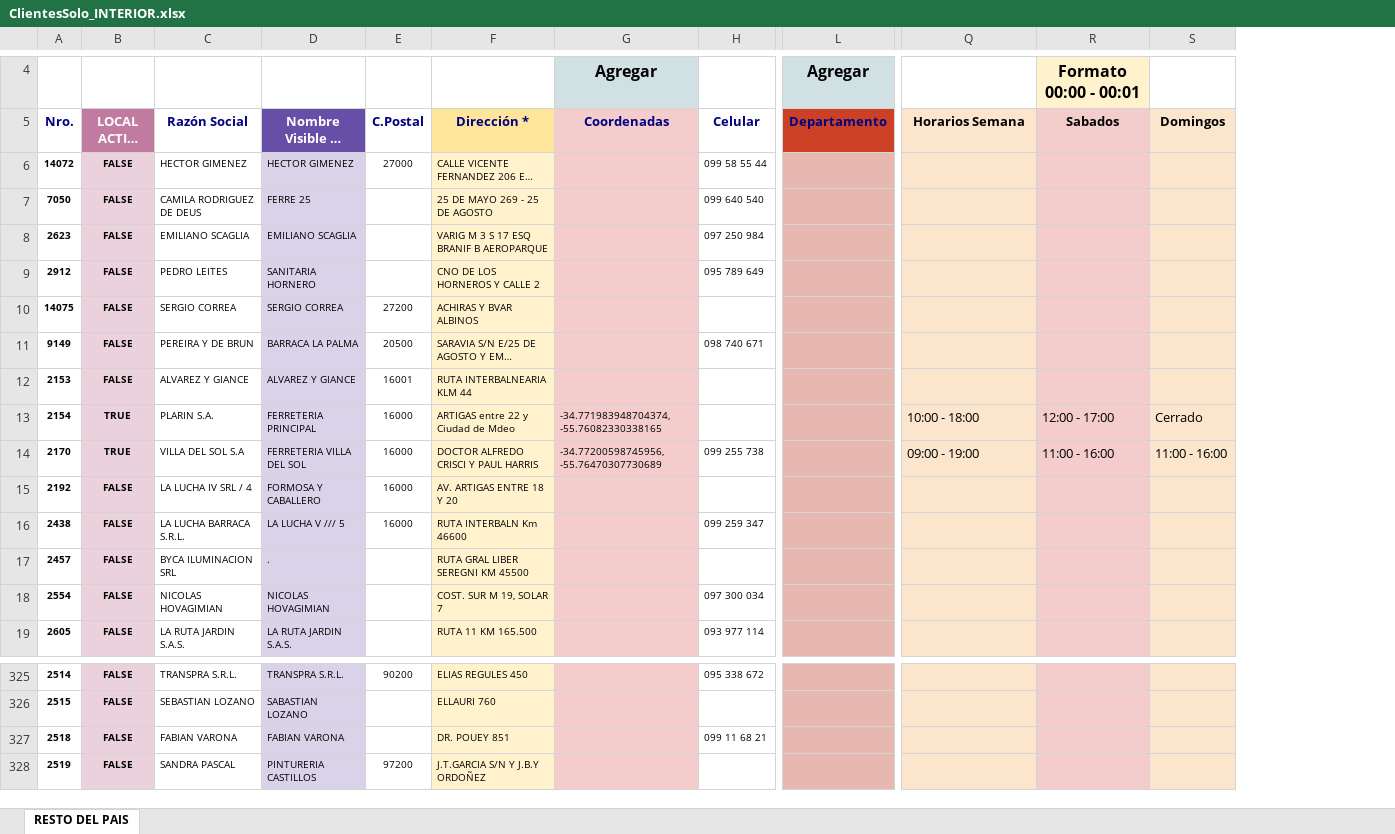
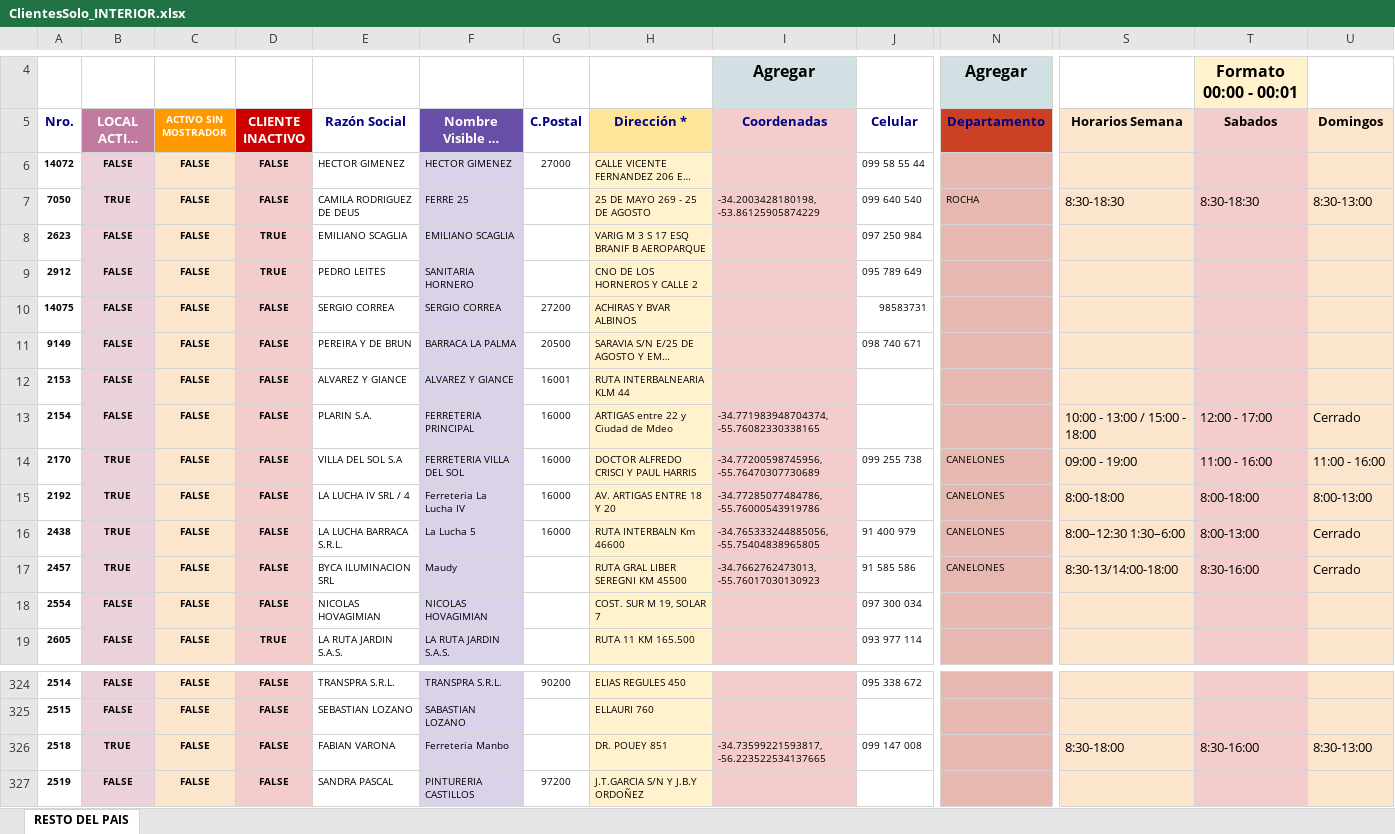
Before and after one commit to GeroRS33/MapaWebLimitada, an Excel workbook: ClientesSolo_INTERIOR.xlsx, sheet RESTO DEL PAIS, drawn as a sheet; only a part is shown, gaps mark what is left out; long unchanged cells end in …; values as stored, in another font and other column widths than the file's, no borders; charts and pictures not drawn; addresses are those after the commit; the diff covers the shown part only; the diff names each change by its address in the sheet, - before the commit and + after, or states it on an @@ line.

Commit message:
Actualizar clientes interior

```diff
--- a/ClientesSolo_INTERIOR.xlsx (sheet RESTO DEL PAIS)
+++ b/ClientesSolo_INTERIOR.xlsx (sheet RESTO DEL PAIS)
+column C (ACTIVO SIN MOSTRADOR), rows 6-19: all FALSE; rows 324-327: all FALSE
+column D (CLIENTE INACTIVO), rows 6-19: FALSE | FALSE | TRUE | TRUE | FALSE | FALSE | FALSE | FALSE | FALSE | FALSE | FALSE | FALSE | FALSE | TRUE; rows 324-327: all FALSE
-B7 (LOCAL ACTIVO (*)): FALSE
+B7 (LOCAL ACTIVO (*)): TRUE
-I7 (Coordenadas): (empty)
+I7 (Coordenadas): -34.2003428180198, -53.86125905874229
-N7 (Departamento): (empty)
+N7 (Departamento): ROCHA
-S7 (Horarios Semana): (empty)
+S7 (Horarios Semana): 8:30-18:30
-T7 (Sabados): (empty)
+T7 (Sabados): 8:30-18:30
-U7 (Domingos): (empty)
+U7 (Domingos): 8:30-13:00
-J10 (Celular): (empty)
+J10 (Celular): 98583731
-B13 (LOCAL ACTIVO (*)): TRUE
+B13 (LOCAL ACTIVO (*)): FALSE
-S13 (Horarios Semana): 10:00 - 18:00
+S13 (Horarios Semana): 10:00 - 13:00 / 15:00 - 18:00
-N14:N17 (Departamento): (empty)
+N14:N17 (Departamento): CANELONES
-B15:B17 (LOCAL ACTIVO (*)): FALSE
+B15:B17 (LOCAL ACTIVO (*)): TRUE
-F15 (Nombre Visible en Local *): FORMOSA Y CABALLERO
+F15 (Nombre Visible en Local *): Ferreteria La Lucha IV
-I15 (Coordenadas): (empty)
+I15 (Coordenadas): -34.77285077484786, -55.76000543919786
-S15 (Horarios Semana): (empty)
+S15 (Horarios Semana): 8:00-18:00
-T15 (Sabados): (empty)
+T15 (Sabados): 8:00-18:00
-U15 (Domingos): (empty)
+U15 (Domingos): 8:00-13:00
-F16 (Nombre Visible en Local *): LA LUCHA V /// 5
+F16 (Nombre Visible en Local *): La Lucha 5
-I16 (Coordenadas): (empty)
+I16 (Coordenadas): -34.765333244885056, -55.75404838965805
-J16 (Celular): 099 259 347
+J16 (Celular): 91 400 979
-S16 (Horarios Semana): (empty)
+S16 (Horarios Semana): 8:00–12:30 1:30–6:00
-T16 (Sabados): (empty)
+T16 (Sabados): 8:00-13:00
-U16:U17 (Domingos): (empty)
+U16:U17 (Domingos): Cerrado
-F17 (Nombre Visible en Local *): .
+F17 (Nombre Visible en Local *): Maudy
-I17 (Coordenadas): (empty)
+I17 (Coordenadas): -34.7662762473013, -55.76017030130923
-J17 (Celular): (empty)
+J17 (Celular): 91 585 586
-S17 (Horarios Semana): (empty)
+S17 (Horarios Semana): 8:30-13/14:00-18:00
-T17 (Sabados): (empty)
+T17 (Sabados): 8:30-16:00
-B326 (LOCAL ACTIVO (*)): FALSE
+B326 (LOCAL ACTIVO (*)): TRUE
-F326 (Nombre Visible en Local *): FABIAN VARONA
+F326 (Nombre Visible en Local *): Ferreteria Manbo
-I326 (Coordenadas): (empty)
+I326 (Coordenadas): -34.73599221593817, -56.223522534137665
-J326 (Celular): 099 11 68 21
+J326 (Celular): 099 147 008
-S326 (Horarios Semana): (empty)
+S326 (Horarios Semana): 8:30-18:00
-T326 (Sabados): (empty)
+T326 (Sabados): 8:30-16:00
-U326 (Domingos): (empty)
+U326 (Domingos): 8:30-13:00
```
Also changed, not shown: 186 removed rows and 314 edited cells elsewhere in this sheet.
